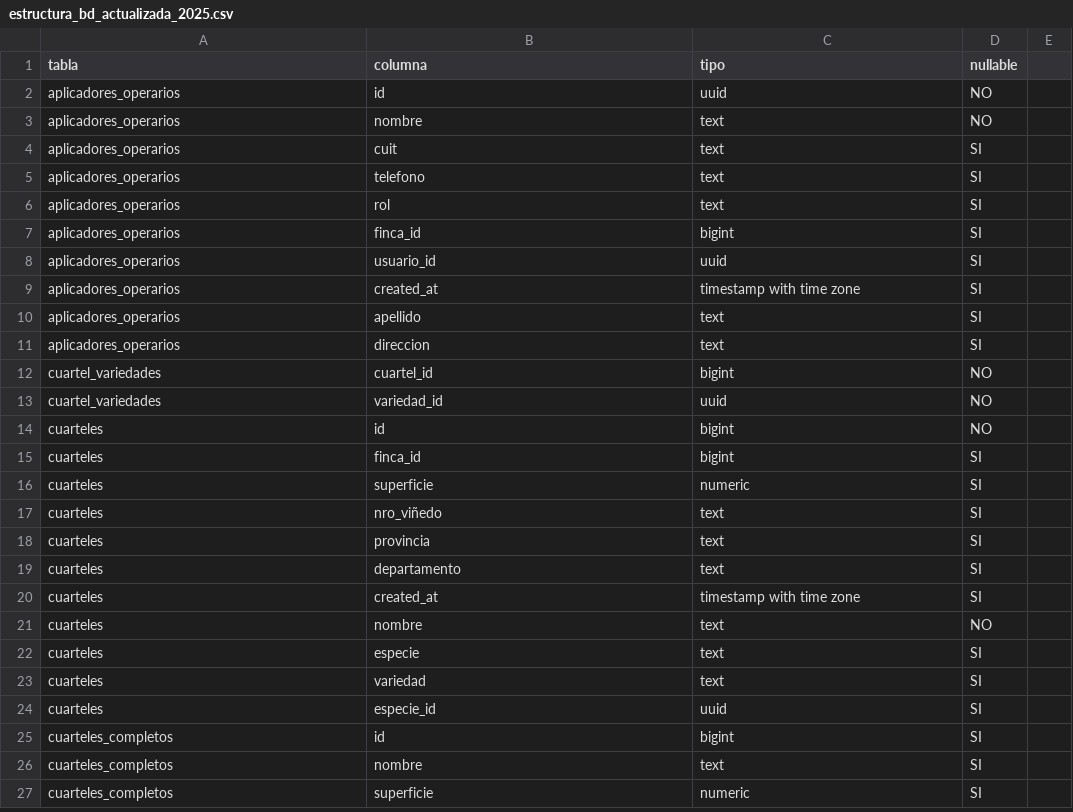
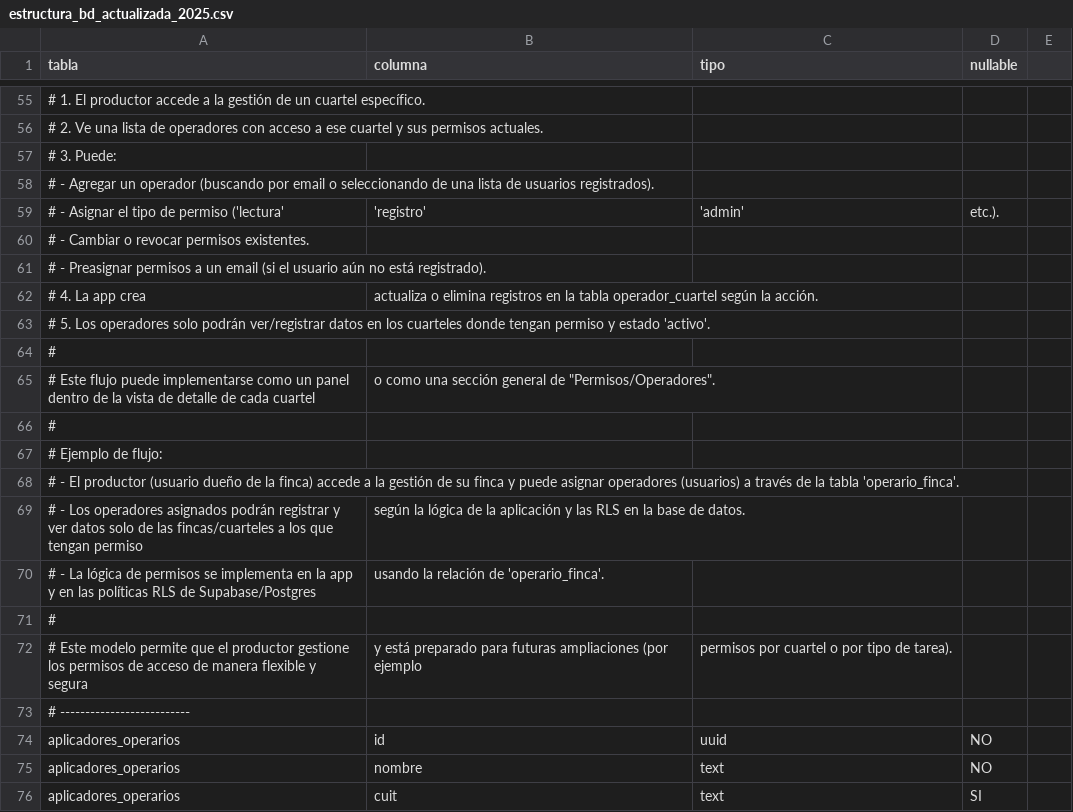
Before and after one commit to mgaldeano/cuaderno-campo, a CSV file: docs/estructura_bd_actualizada_2025.csv, drawn as a sheet; only a part is shown, gaps mark what is left out; the shorter side is filled out with more unchanged rows; the diff covers the shown part only; the diff names each change by its address in the sheet, - before the commit and + after, or states it on an @@ line.

```diff
--- a/docs/estructura_bd_actualizada_2025.csv
+++ b/docs/estructura_bd_actualizada_2025.csv
+row 55: # 1. El productor accede a la gestión de un cuartel específico.
+row 56: # 2. Ve una lista de operadores con acceso a ese cuartel y sus permisos actuales.
+row 57: # 3. Puede:
+row 58: # - Agregar un operador (buscando por email o seleccionando de una lista de usuarios registrados).
+row 59: # - Asignar el tipo de permiso ('lectura' | 'registro' | 'admin' | etc.).
+row 60: # - Cambiar o revocar permisos existentes.
+row 61: # - Preasignar permisos a un email (si el usuario aún no está registrado).
+row 62: # 4. La app crea | actualiza o elimina registros en la tabla operador_cuartel según la acción.
+row 63: # 5. Los operadores solo podrán ver/registrar datos en los cuarteles donde tengan permiso y estado 'activo'.
+row 64: #
+row 65: # Este flujo puede implementarse como un panel dentro de la vista de detalle de cada cuartel | o como una sección general de "Permisos/Operadores".
+row 66: #
+row 67: # Ejemplo de flujo:
+row 68: # - El productor (usuario dueño de la finca) accede a la gestión de su finca y puede asignar operadores (usuarios) a través de la tabla 'operario_finca'.
+row 69: # - Los operadores asignados podrán registrar y ver datos solo de las fincas/cuarteles a los que tengan permiso | según la lógica de la aplicación y las RLS en la base de datos.
+row 70: # - La lógica de permisos se implementa en la app y en las políticas RLS de Supabase/Postgres | usando la relación de 'operario_finca'.
+row 71: #
+row 72: # Este modelo permite que el productor gestione los permisos de acceso de manera flexible y segura | y está preparado para futuras ampliaciones (por ejemplo | permisos por cuartel o por tipo de tarea).
+row 73: # --------------------------
```
Also changed, not shown: 53 added rows elsewhere in this file, 4 other files.
